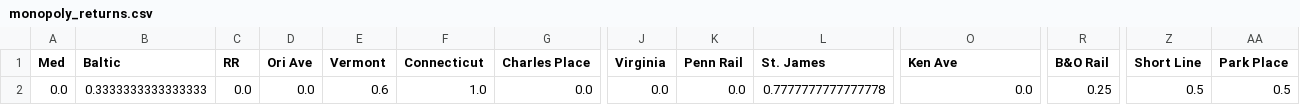
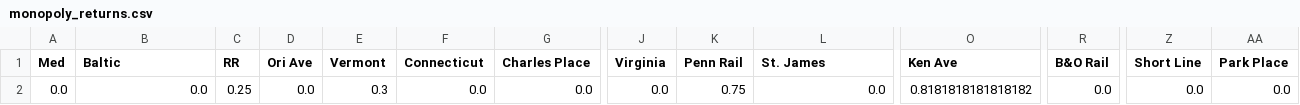
Before and after one commit to rfccfreund/Monopoly-ROI, a CSV file: src/monopoly_returns.csv, drawn as a sheet; only a part is shown, gaps mark what is left out; the diff names each change by its address in the sheet, - before the commit and + after, or states it on an @@ line.

```diff
--- a/src/monopoly_returns.csv
+++ b/src/monopoly_returns.csv
-B2 (Baltic): 0.3333333333333333
+B2 (Baltic): 0.0
-C2 (RR): 0.0
+C2 (RR): 0.25
-E2 (Vermont): 0.6
+E2 (Vermont): 0.3
-F2 (Connecticut): 1.0
+F2 (Connecticut): 0.0
-K2 (Penn Rail): 0.0
+K2 (Penn Rail): 0.75
-L2 (St. James): 0.7777777777777778
+L2 (St. James): 0.0
-O2 (Ken Ave): 0.0
+O2 (Ken Ave): 0.8181818181818182
-R2 (B&O Rail): 0.25
+R2 (B&O Rail): 0.0
-Z2 (Short Line): 0.5
+Z2 (Short Line): 0.0
-AA2 (Park Place): 0.5
+AA2 (Park Place): 0.0
```
Also changed, not shown: 5 other files.
